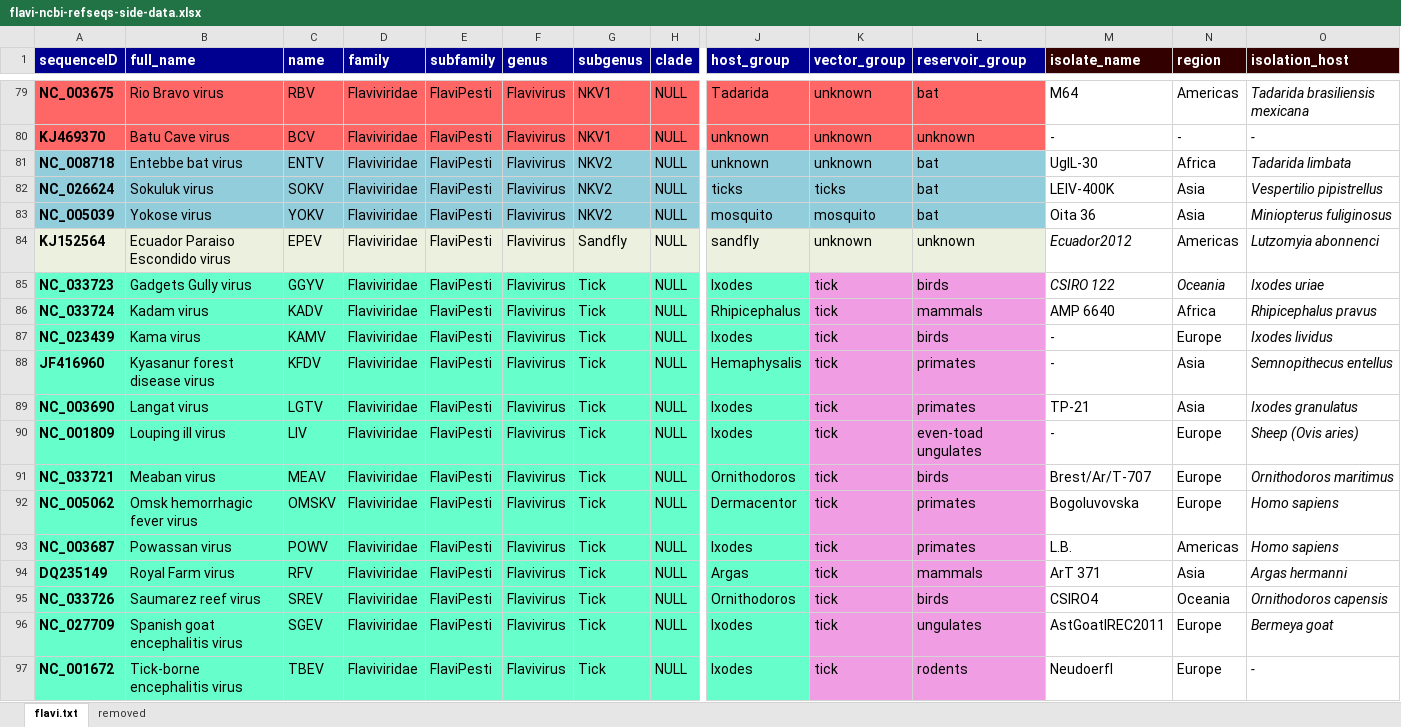
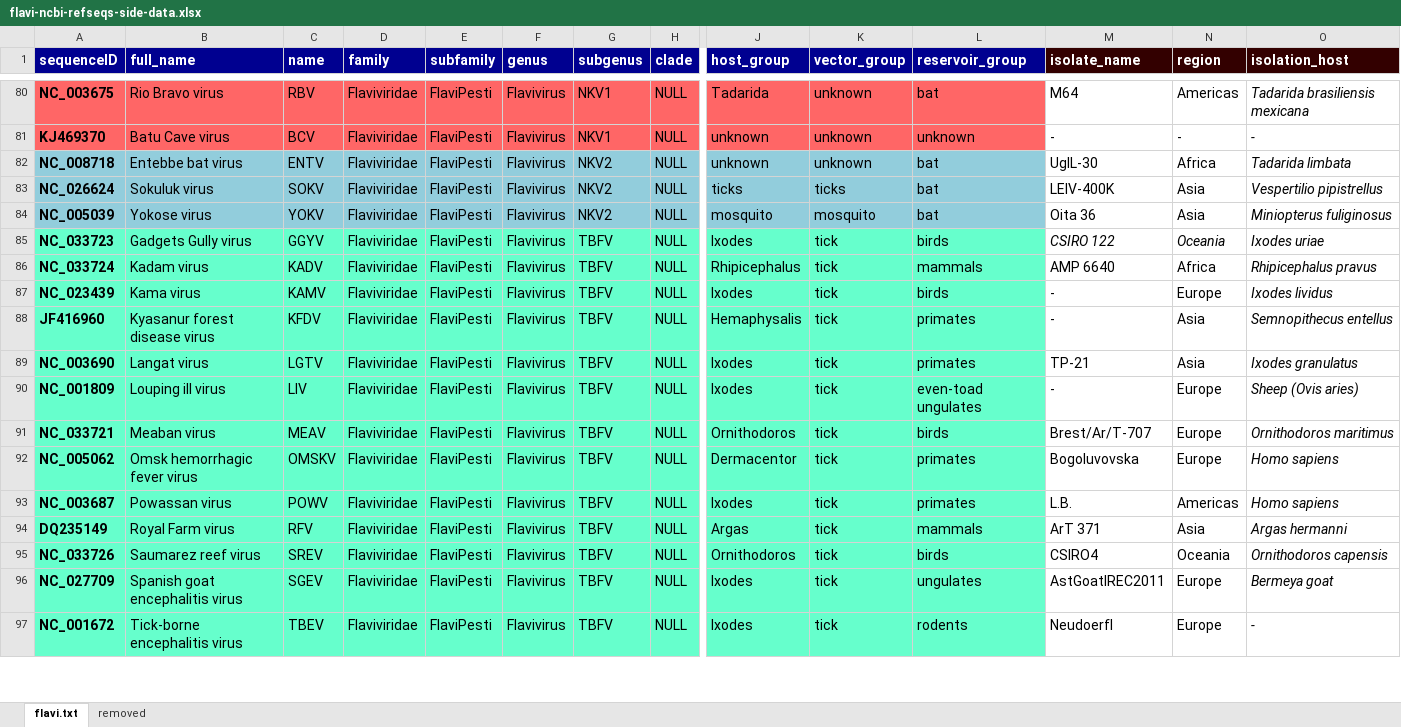
Before and after one commit to giffordlabcvr/Flavivirus-GLUE, an Excel workbook: tabular/core/flavi-ncbi-refseqs-side-data.xlsx, sheet flavi.txt, drawn as a sheet; only a part is shown, gaps mark what is left out; values as stored, in another font and other column widths than the file's, no borders; removed rows and columns are numbered as before the commit, all else as after; rows hold the shown columns only; the diff covers the shown part only; the diff names each change by its address in the sheet, - before the commit and + after, or states it on an @@ line.

```diff
--- a/tabular/core/flavi-ncbi-refseqs-side-data.xlsx (sheet flavi.txt)
+++ b/tabular/core/flavi-ncbi-refseqs-side-data.xlsx (sheet flavi.txt)
-row 84: KJ152564 | Ecuador Paraiso Escondido virus | EPEV | Flaviviridae | FlaviPesti | Flavivirus | Sandfly | NULL | sandfly | unknown | unknown | Ecuador2012 | Americas | Lutzomyia abonnenci
-G85:G97 (subgenus): Tick
+G85:G97 (subgenus): TBFV
-K85:L97 fill: #F19DE4
+K85:L97 fill: #66FFCC
```
Also changed, not shown: 1 added row, 2 edited cells and cell formats elsewhere in this sheet, 28 other files.
